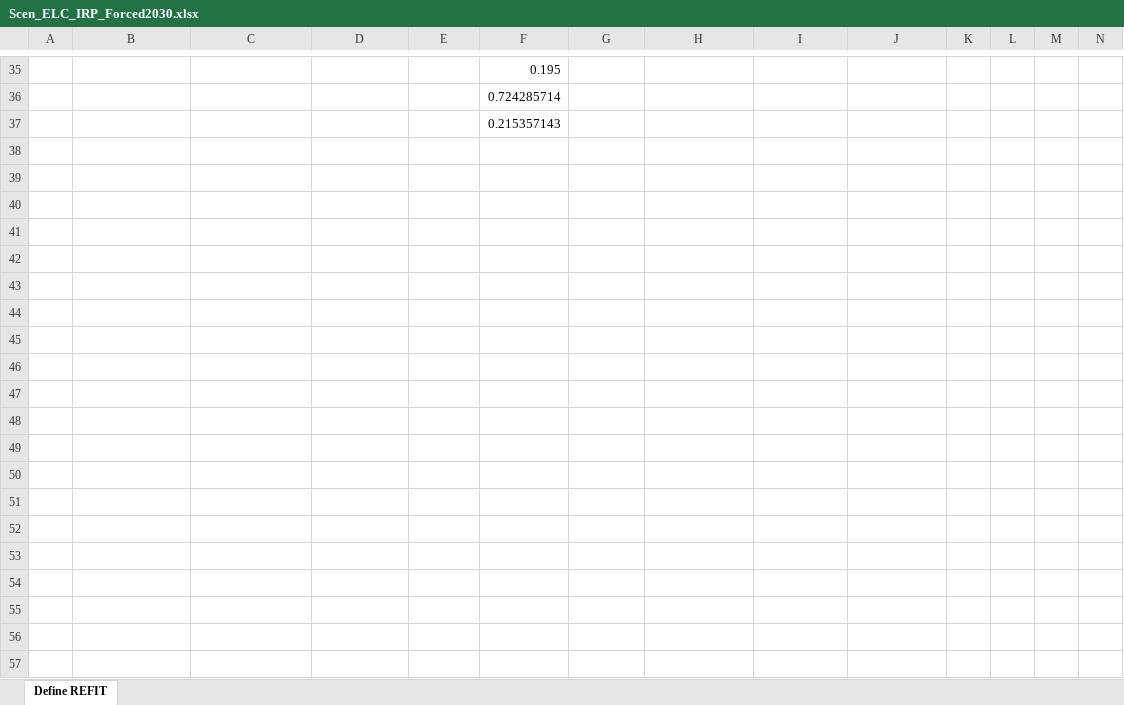
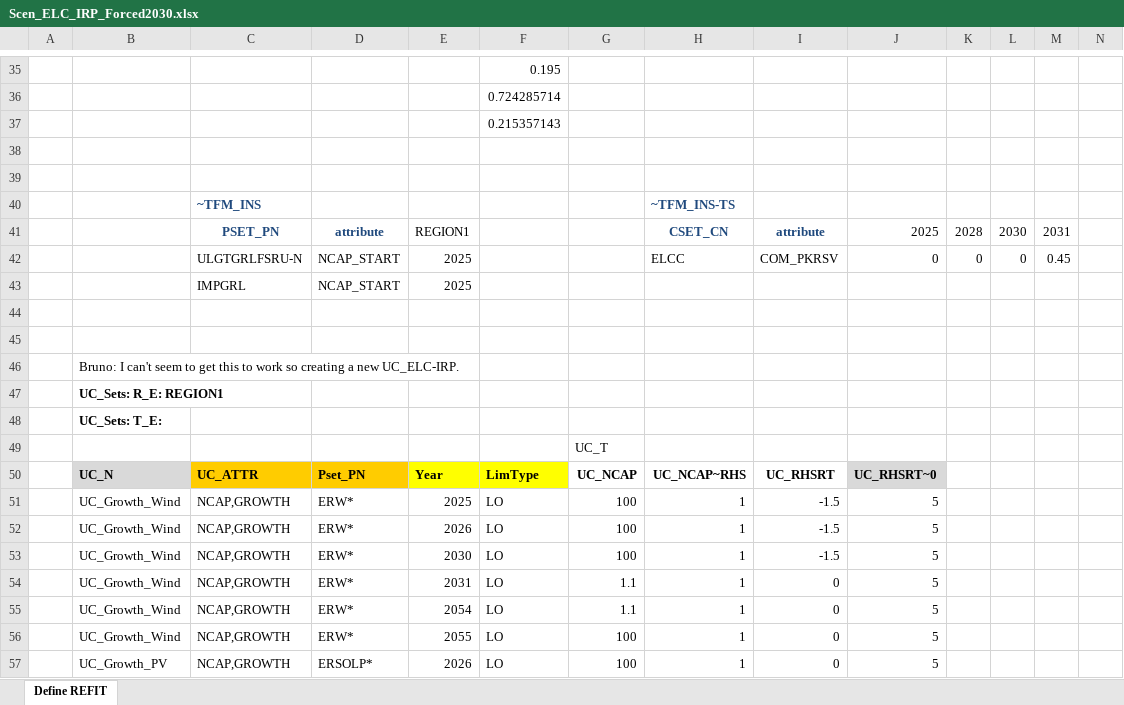
Before and after one commit to brunomerven/SATIMGE_Veda, an Excel workbook: suppxls/Scen_ELC_IRP_Forced2030.xlsx, sheet Define REFIT, drawn as a sheet; only a part is shown, gaps mark what is left out; values as stored, in another font and other column widths than the file's, no borders; charts and pictures not drawn; the diff covers the shown part only; the diff names each change by its address in the sheet, - before the commit and + after, or states it on an @@ line.

```diff
--- a/suppxls/Scen_ELC_IRP_Forced2030.xlsx (sheet Define REFIT)
+++ b/suppxls/Scen_ELC_IRP_Forced2030.xlsx (sheet Define REFIT)
+row 38: (empty)
+row 39: (empty)
+row 40:  |  | ~TFM_INS |  |  |  |  | ~TFM_INS-TS
+row 41:  |  | PSET_PN | attribute | REGION1 |  |  | CSET_CN | attribute | 2025 | 2028 | 2030 | 2031
+row 42:  |  | ULGTGRLFSRU-N | NCAP_START | 2025 |  |  | ELCC | COM_PKRSV | 0 | 0 | 0 | 0.45
+row 43:  |  | IMPGRL | NCAP_START | 2025
+row 44: (empty)
+row 45: (empty)
+row 46:  | Bruno: I can't seem to get this to work so creating a new UC_ELC-IRP.
+row 47:  | UC_Sets: R_E: REGION1
+row 48:  | UC_Sets: T_E:
+row 49:  |  |  |  |  |  | UC_T
+row 50:  | UC_N | UC_ATTR | Pset_PN | Year | LimType | UC_NCAP | UC_NCAP~RHS | UC_RHSRT | UC_RHSRT~0
+row 51:  | UC_Growth_Wind | NCAP,GROWTH | ERW* | 2025 | LO | 100 | 1 | -1.5 | 5
+row 52:  | UC_Growth_Wind | NCAP,GROWTH | ERW* | 2026 | LO | 100 | 1 | -1.5 | 5
+row 53:  | UC_Growth_Wind | NCAP,GROWTH | ERW* | 2030 | LO | 100 | 1 | -1.5 | 5
+row 54:  | UC_Growth_Wind | NCAP,GROWTH | ERW* | 2031 | LO | 1.1 | 1 | 0 | 5
+row 55:  | UC_Growth_Wind | NCAP,GROWTH | ERW* | 2054 | LO | 1.1 | 1 | 0 | 5
+row 56:  | UC_Growth_Wind | NCAP,GROWTH | ERW* | 2055 | LO | 100 | 1 | 0 | 5
+row 57:  | UC_Growth_PV | NCAP,GROWTH | ERSOLP* | 2026 | LO | 100 | 1 | 0 | 5
```
Also changed, not shown: 10 added rows, 1 removed row, 5 edited cells and cell formats elsewhere in this sheet, SATIMGE.xlsm, 9 other files.
